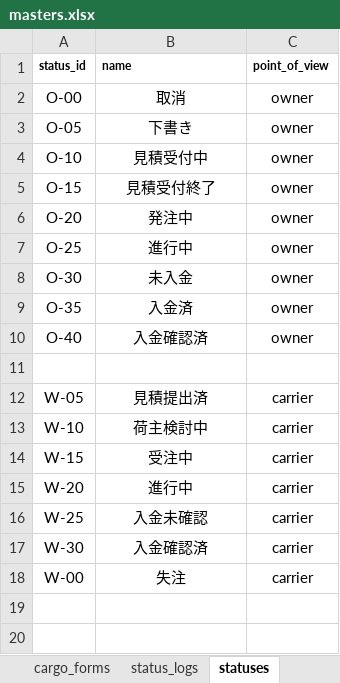
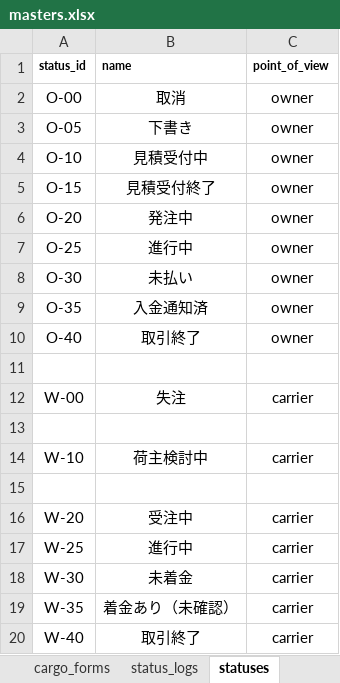
Before and after one commit to Akito-K/www.transporter.fun, an Excel workbook: root/laravel/database/seeds/masters.xlsx, sheet statuses, drawn as a sheet; values as stored, in another font and other column widths than the file's, no borders; conditional formats not drawn; addresses are those after the commit; the diff names each change by its address in the sheet, - before the commit and + after, or states it on an @@ line.

```diff
--- a/root/laravel/database/seeds/masters.xlsx (sheet statuses)
+++ b/root/laravel/database/seeds/masters.xlsx (sheet statuses)
-B8 (name): 未入金
+B8 (name): 未払い
-B9 (name): 入金済
+B9 (name): 入金通知済
-B10 (name): 入金確認済
+B10 (name): 取引終了
@@ row 18 moved to row 12: W-00 @@
-row 13: W-05 | 見積提出済 | carrier
+row 13: (empty)
-row 15: W-15 | 受注中 | carrier
+row 15: (empty)
-B16 (name): 進行中
+B16 (name): 受注中
-B17 (name): 入金未確認
+B17 (name): 進行中
-B18 (name): 入金確認済
+B18 (name): 未着金
+row 19: W-35 | 着金あり（未確認） | carrier
+row 20: W-40 | 取引終了 | carrier
```
Also changed, not shown: sheet status_logs, sheet orders, root/datas/ER.xlsx, 45 other files.
